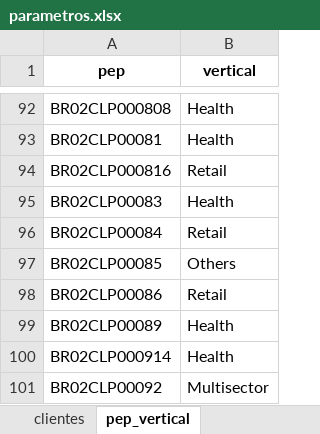
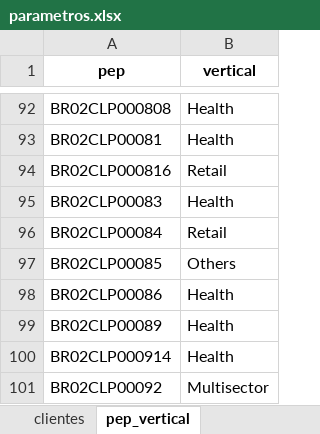
Before and after one commit to amandapaula-oss/worker-dashboard, an Excel workbook: backend/parametros.xlsx, sheet pep_vertical, drawn as a sheet; only a part is shown, gaps mark what is left out; values as stored, in another font and other column widths than the file's, no borders; the diff names each change by its address in the sheet, - before the commit and + after, or states it on an @@ line.

Commit message:
fix: Quantity classificada como Health (pep_vertical BR02CLP00086 + aba clientes)

```diff
--- a/backend/parametros.xlsx (sheet pep_vertical)
+++ b/backend/parametros.xlsx (sheet pep_vertical)
-B98 (vertical): Retail
+B98 (vertical): Health
```
Also changed, not shown: sheet clientes.
